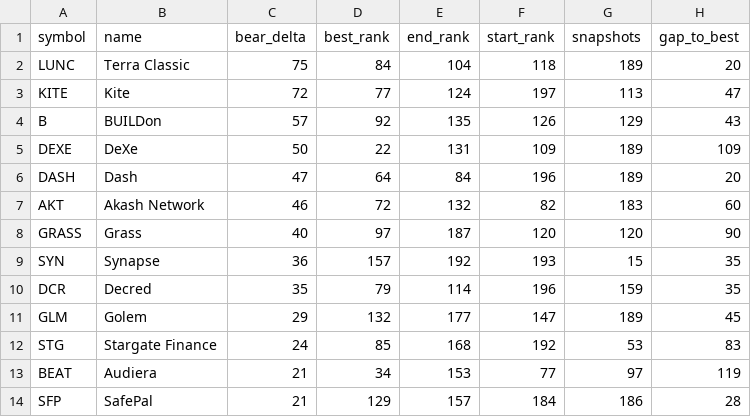
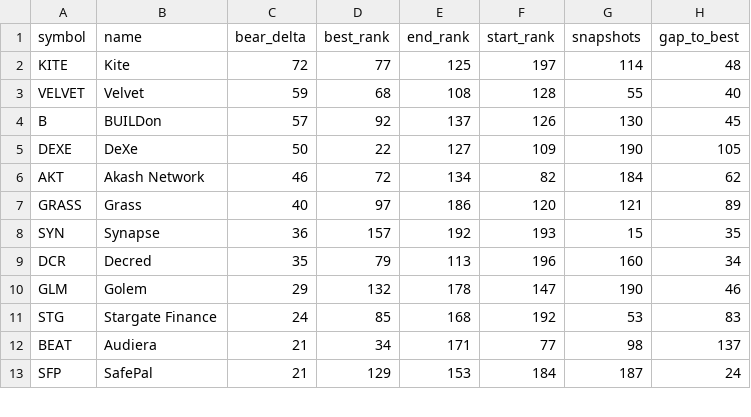
Before and after one commit to udipta-dev/rank-radar, a CSV file: data/out/table_quiet_accumulators.csv, drawn as a sheet; only a part is shown; the diff covers the shown part only.

```diff
--- a/data/out/table_quiet_accumulators.csv
+++ b/data/out/table_quiet_accumulators.csv
@@ -1,14 +1,13 @@
 symbol,name,bear_delta,best_rank,end_rank,start_rank,snapshots,gap_to_best
-LUNC,Terra Classic,75,84,104,118,189,20
-KITE,Kite,72,77,124,197,113,47
-B,BUILDon,57,92,135,126,129,43
-DEXE,DeXe,50,22,131,109,189,109
-DASH,Dash,47,64,84,196,189,20
-AKT,Akash Network,46,72,132,82,183,60
-GRASS,Grass,40,97,187,120,120,90
+KITE,Kite,72,77,125,197,114,48
+VELVET,Velvet,59,68,108,128,55,40
+B,BUILDon,57,92,137,126,130,45
+DEXE,DeXe,50,22,127,109,190,105
+AKT,Akash Network,46,72,134,82,184,62
+GRASS,Grass,40,97,186,120,121,89
 SYN,Synapse,36,157,192,193,15,35
-DCR,Decred,35,79,114,196,159,35
-GLM,Golem,29,132,177,147,189,45
+DCR,Decred,35,79,113,196,160,34
+GLM,Golem,29,132,178,147,190,46
 STG,Stargate Finance,24,85,168,192,53,83
-BEAT,Audiera,21,34,153,77,97,119
-SFP,SafePal,21,129,157,184,186,28
+BEAT,Audiera,21,34,171,77,98,137
+SFP,SafePal,21,129,153,184,187,24
```
Also changed, not shown: 47 edited cells elsewhere in this file, data/out/table_high_conviction_climbers.csv, data/out/table_low_float_decliners.csv, 15 other files.
